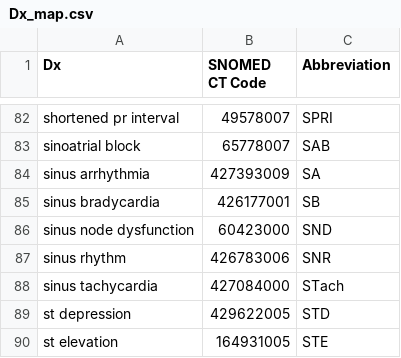
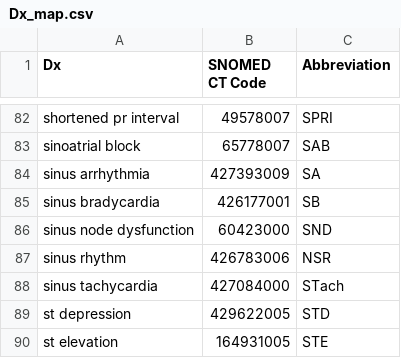
Before and after one commit to physionetchallenges/physionetchallenges.github.io, a CSV file: 2020/Dx_map.csv, drawn as a sheet; only a part is shown, gaps mark what is left out.

Commit message:
Abbreviation typo for 2020

```diff
--- a/2020/Dx_map.csv
+++ b/2020/Dx_map.csv
@@ -86,3 +86,3 @@ sinus bradycardia,426177001,SB
 sinus node dysfunction,60423000,SND
-sinus rhythm,426783006,SNR
+sinus rhythm,426783006,NSR
 sinus tachycardia,427084000,STach
```
